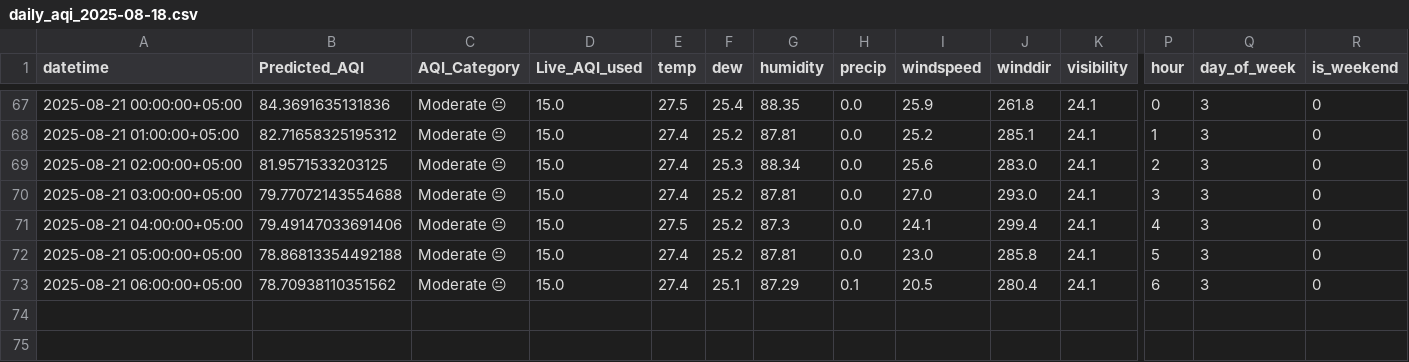
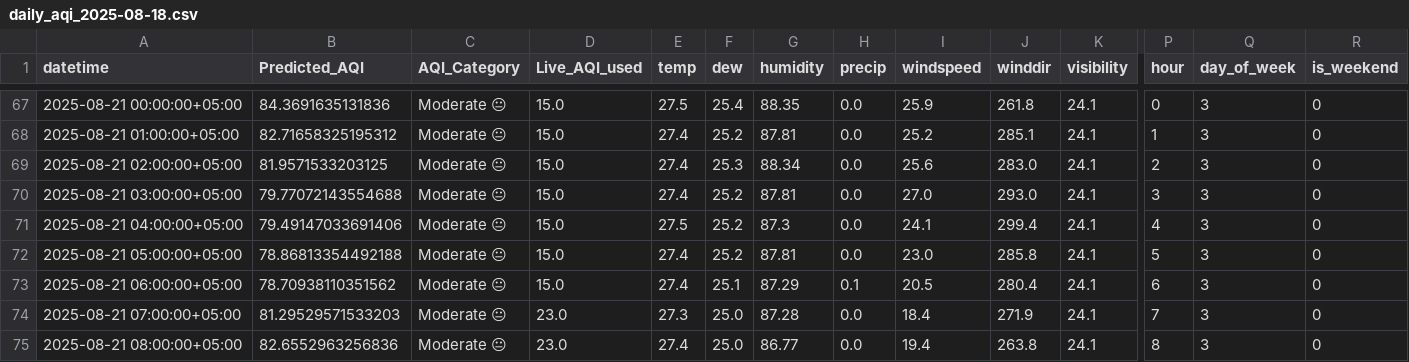
Before and after one commit to NoorJehan20/NJ_Pearls_AQI_Predictor, a CSV file: outputs/daily_aqi_2025-08-18.csv, drawn as a sheet; only a part is shown, gaps mark what is left out; rows hold the shown columns only; the diff names each change by its address in the sheet, - before the commit and + after, or states it on an @@ line.

```diff
--- a/outputs/daily_aqi_2025-08-18.csv
+++ b/outputs/daily_aqi_2025-08-18.csv
+row 74: 2025-08-21 07:00:00+05:00 | 81.29529571533203 | Moderate 😐 | 23.0 | 27.3 | 25.0 | 87.28 | 0.0 | 18.4 | 271.9 | 24.1 | 7 | 3 | 0
+row 75: 2025-08-21 08:00:00+05:00 | 82.6552963256836 | Moderate 😐 | 23.0 | 27.4 | 25.0 | 86.77 | 0.0 | 19.4 | 263.8 | 24.1 | 8 | 3 | 0
```
Also changed, not shown: 1 other file.
